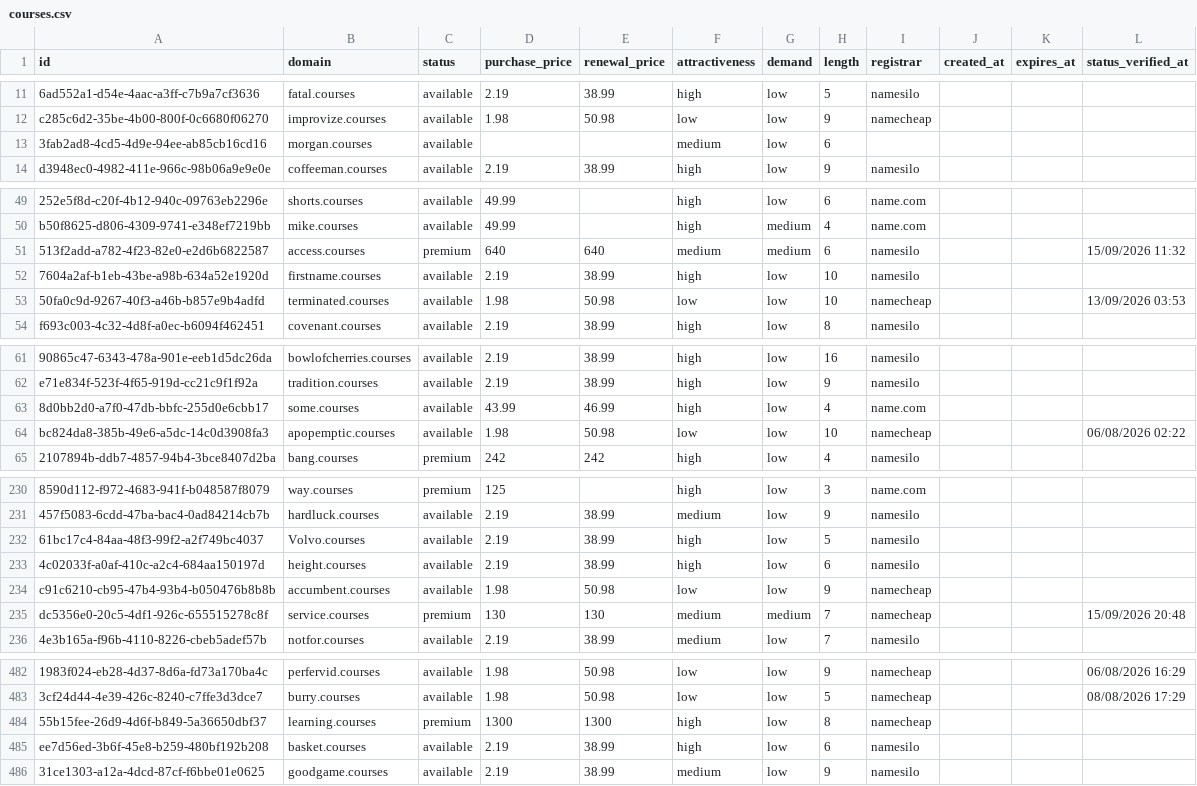
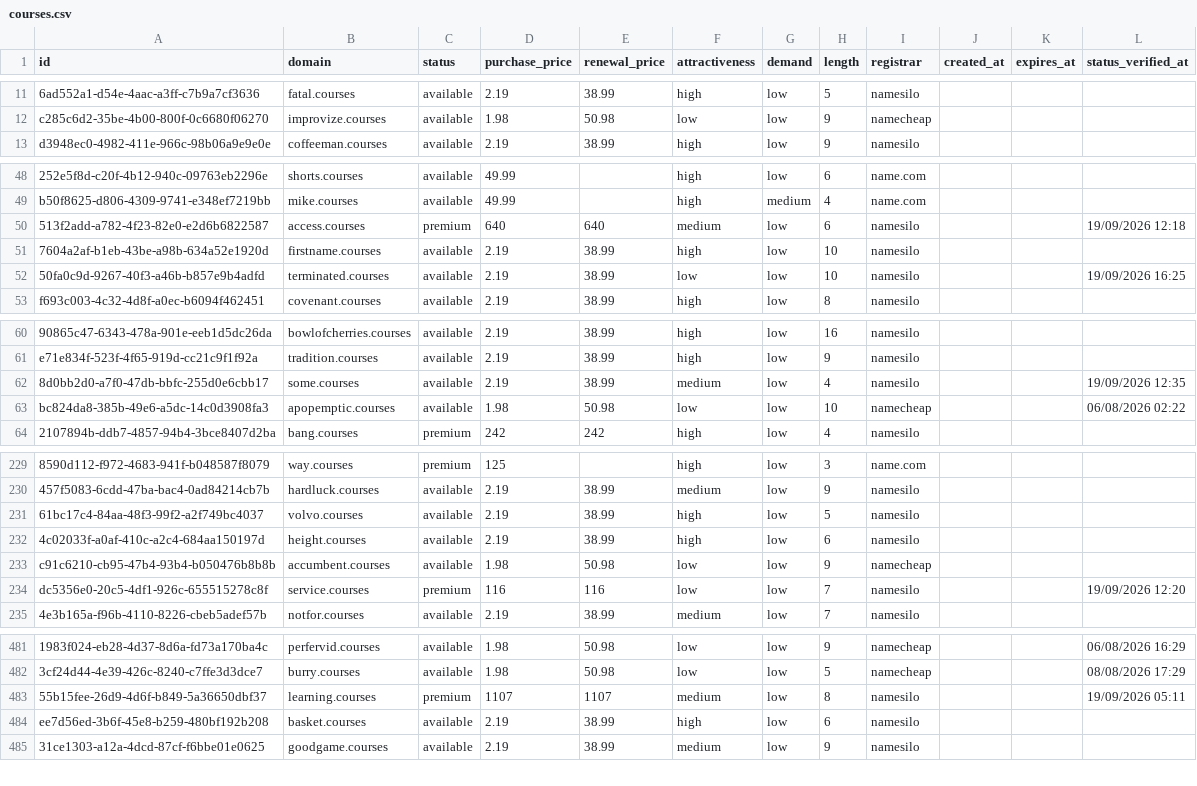
Before and after one commit to UniqueDomains/courses-oneword-domains, a CSV file: courses.csv, drawn as a sheet; only a part is shown, gaps mark what is left out; removed rows and columns are numbered as before the commit, all else as after; the diff covers the shown part only; the diff names each change by its address in the sheet, - before the commit and + after, or states it on an @@ line.

Commit message:
Domains update

```diff
--- a/courses.csv
+++ b/courses.csv
-row 13: 3fab2ad8-4cd5-4d9e-94ee-ab85cb16cd16 | morgan.courses | available |  |  | medium | low | 6
-G50 (demand): medium
+G50 (demand): low
-L50 (status_verified_at): 15/09/2026 11:32
+L50 (status_verified_at): 19/09/2026 12:18
-D52 (purchase_price): 1.98
+D52 (purchase_price): 2.19
-E52 (renewal_price): 50.98
+E52 (renewal_price): 38.99
-I52 (registrar): namecheap
+I52 (registrar): namesilo
-L52 (status_verified_at): 13/09/2026 03:53
+L52 (status_verified_at): 19/09/2026 16:25
-D62 (purchase_price): 43.99
+D62 (purchase_price): 2.19
-E62 (renewal_price): 46.99
+E62 (renewal_price): 38.99
-F62 (attractiveness): high
+F62 (attractiveness): medium
-I62 (registrar): name.com
+I62 (registrar): namesilo
-L62 (status_verified_at): (empty)
+L62 (status_verified_at): 19/09/2026 12:35
-B231 (domain): Volvo.courses
+B231 (domain): volvo.courses
-D234 (purchase_price): 130
+D234 (purchase_price): 116
-E234 (renewal_price): 130
+E234 (renewal_price): 116
-F234 (attractiveness): medium
+F234 (attractiveness): low
-G234 (demand): medium
+G234 (demand): low
-I234 (registrar): namecheap
+I234 (registrar): namesilo
-L234 (status_verified_at): 15/09/2026 20:48
+L234 (status_verified_at): 19/09/2026 12:20
-D483 (purchase_price): 1300
+D483 (purchase_price): 1107
-E483 (renewal_price): 1300
+E483 (renewal_price): 1107
-F483 (attractiveness): high
+F483 (attractiveness): medium
-I483 (registrar): namecheap
+I483 (registrar): namesilo
-L483 (status_verified_at): (empty)
+L483 (status_verified_at): 19/09/2026 05:11
```
Also changed, not shown: 1 added row and 97 edited cells elsewhere in this file, 4 other files.
